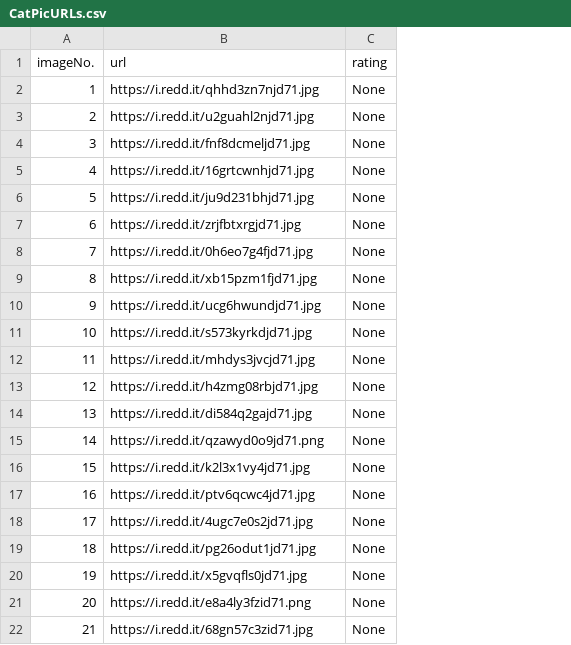
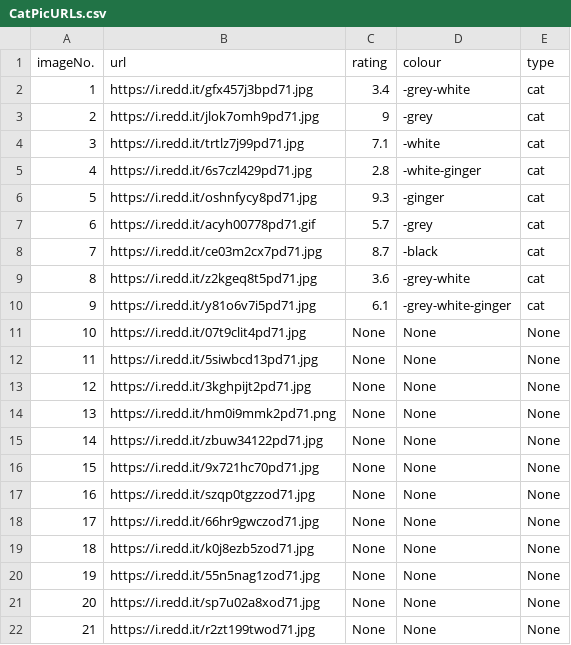
Before and after one commit to Bricklock/CatDaddy, a CSV file: CatPicURLs.csv, drawn as a sheet; only a part is shown; the diff covers the shown part only; the diff names each change by its address in the sheet, - before the commit and + after, or states it on an @@ line.

```diff
--- a/CatPicURLs.csv
+++ b/CatPicURLs.csv
+column D (colour), rows 2-22: -grey-white | -grey | -white | -white-ginger | -ginger | -grey | -black | -grey-white | -grey-white-ginger | None | None | None | None | None | None | None | None | None | None | None | None
+column E (type), rows 2-22: cat | cat | cat | cat | cat | cat | cat | cat | cat | None | None | None | None | None | None | None | None | None | None | None | None
-B2 (url): https://i.redd.it/qhhd3zn7njd71.jpg
+B2 (url): https://i.redd.it/gfx457j3bpd71.jpg
-C2 (rating): None
+C2 (rating): 3.4
-B3 (url): https://i.redd.it/u2guahl2njd71.jpg
+B3 (url): https://i.redd.it/jlok7omh9pd71.jpg
-C3 (rating): None
+C3 (rating): 9
-B4 (url): https://i.redd.it/fnf8dcmeljd71.jpg
+B4 (url): https://i.redd.it/trtlz7j99pd71.jpg
-C4 (rating): None
+C4 (rating): 7.1
-B5 (url): https://i.redd.it/16grtcwnhjd71.jpg
+B5 (url): https://i.redd.it/6s7czl429pd71.jpg
-C5 (rating): None
+C5 (rating): 2.8
-B6 (url): https://i.redd.it/ju9d231bhjd71.jpg
+B6 (url): https://i.redd.it/oshnfycy8pd71.jpg
-C6 (rating): None
+C6 (rating): 9.3
-B7 (url): https://i.redd.it/zrjfbtxrgjd71.jpg
+B7 (url): https://i.redd.it/acyh00778pd71.gif
-C7 (rating): None
+C7 (rating): 5.7
-B8 (url): https://i.redd.it/0h6eo7g4fjd71.jpg
+B8 (url): https://i.redd.it/ce03m2cx7pd71.jpg
-C8 (rating): None
+C8 (rating): 8.7
-B9 (url): https://i.redd.it/xb15pzm1fjd71.jpg
+B9 (url): https://i.redd.it/z2kgeq8t5pd71.jpg
-C9 (rating): None
+C9 (rating): 3.6
-B10 (url): https://i.redd.it/ucg6hwundjd71.jpg
+B10 (url): https://i.redd.it/y81o6v7i5pd71.jpg
-C10 (rating): None
+C10 (rating): 6.1
-B11 (url): https://i.redd.it/s573kyrkdjd71.jpg
+B11 (url): https://i.redd.it/07t9clit4pd71.jpg
-B12 (url): https://i.redd.it/mhdys3jvcjd71.jpg
+B12 (url): https://i.redd.it/5siwbcd13pd71.jpg
-B13 (url): https://i.redd.it/h4zmg08rbjd71.jpg
+B13 (url): https://i.redd.it/3kghpijt2pd71.jpg
-B14 (url): https://i.redd.it/di584q2gajd71.jpg
+B14 (url): https://i.redd.it/hm0i9mmk2pd71.png
-B15 (url): https://i.redd.it/qzawyd0o9jd71.png
+B15 (url): https://i.redd.it/zbuw34122pd71.jpg
-B16 (url): https://i.redd.it/k2l3x1vy4jd71.jpg
+B16 (url): https://i.redd.it/9x721hc70pd71.jpg
-B17 (url): https://i.redd.it/ptv6qcwc4jd71.jpg
+B17 (url): https://i.redd.it/szqp0tgzzod71.jpg
-B18 (url): https://i.redd.it/4ugc7e0s2jd71.jpg
+B18 (url): https://i.redd.it/66hr9gwczod71.jpg
-B19 (url): https://i.redd.it/pg26odut1jd71.jpg
+B19 (url): https://i.redd.it/k0j8ezb5zod71.jpg
-B20 (url): https://i.redd.it/x5gvqfls0jd71.jpg
+B20 (url): https://i.redd.it/55n5nag1zod71.jpg
-B21 (url): https://i.redd.it/e8a4ly3fzid71.png
+B21 (url): https://i.redd.it/sp7u02a8xod71.jpg
-B22 (url): https://i.redd.it/68gn57c3zid71.jpg
+B22 (url): https://i.redd.it/r2zt199twod71.jpg
```
Also changed, not shown: 9 edited cells elsewhere in this file, 11 other files.
